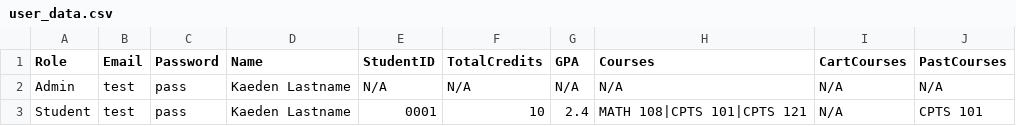
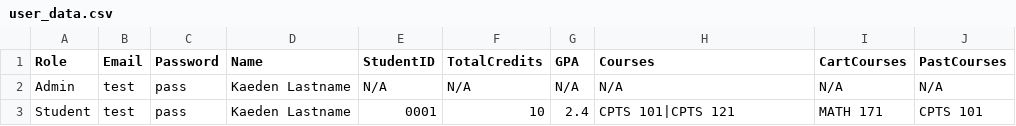
Before and after one commit to kaedenpeterson/CPTS322_CourseProject, a CSV file: ClassScheduler/user_data.csv, drawn as a sheet.

Commit message:
Checks for time conflicts between course to enroll in and enrolled courses

```diff
--- a/ClassScheduler/user_data.csv
+++ b/ClassScheduler/user_data.csv
@@ -2,2 +2,2 @@ Role,Email,Password,Name,StudentID,TotalCredits,GPA,Courses,CartCourses,PastCour
 Admin,test,pass,Kaeden Lastname,N/A,N/A,N/A,N/A,N/A,N/A
-Student,test,pass,Kaeden Lastname,0001,10,2.4,MATH 108|CPTS 101|CPTS 121,N/A,CPTS 101
+Student,test,pass,Kaeden Lastname,0001,10,2.4,CPTS 101|CPTS 121,MATH 171,CPTS 101
```
Also changed, not shown: ClassScheduler/course_data.csv, 20 other files.
